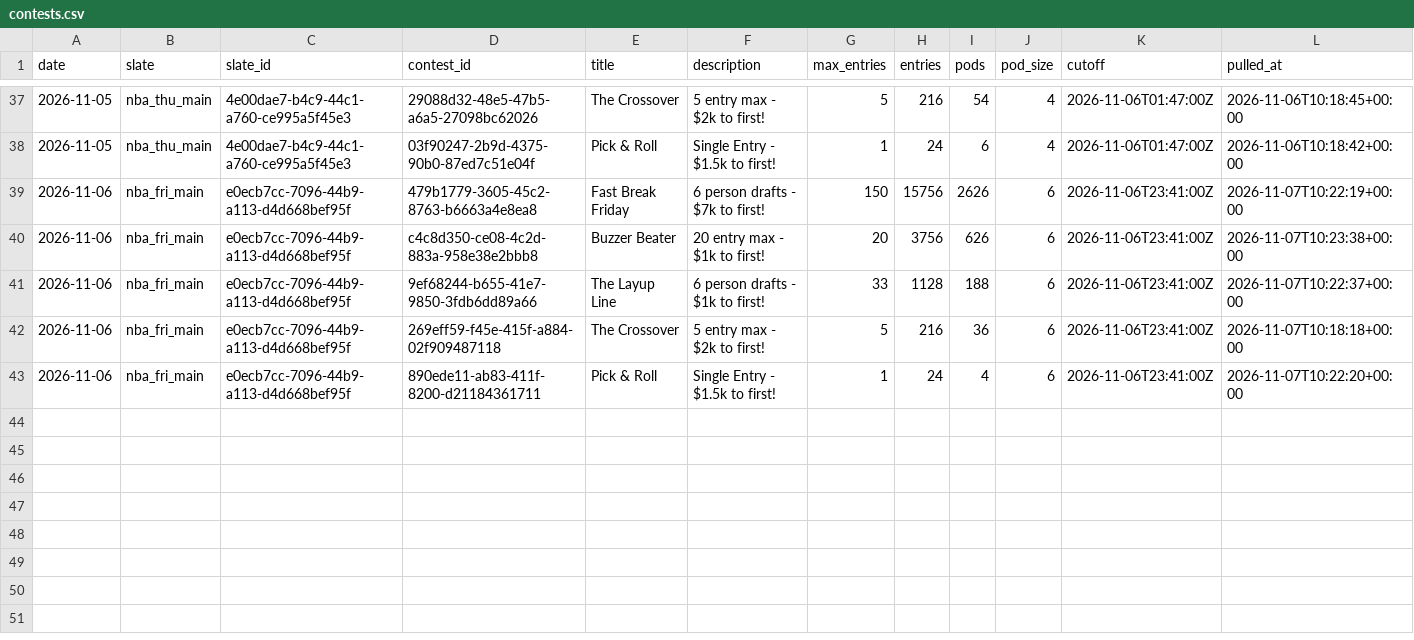
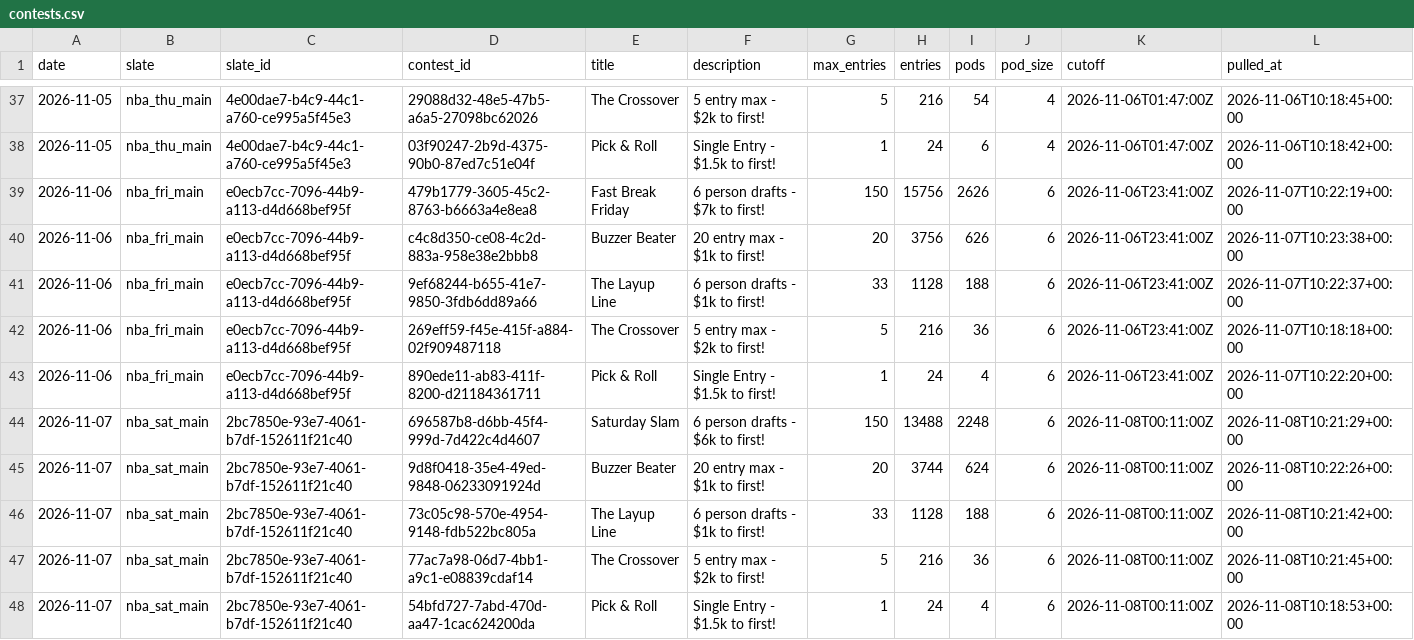
Before and after one commit to JonBoyBeats/br_rankings, a CSV file: analysis/nba/contests/contests.csv, drawn as a sheet; only a part is shown, gaps mark what is left out; the diff names each change by its address in the sheet, - before the commit and + after, or states it on an @@ line.

```diff
--- a/analysis/nba/contests/contests.csv
+++ b/analysis/nba/contests/contests.csv
+row 44: 2026-11-07 | nba_sat_main | 2bc7850e-93e7-4061-b7df-152611f21c40 | 696587b8-d6bb-45f4-999d-7d422c4d4607 | Saturday Slam | 6 person drafts - $6k to first! | 150 | 13488 | 2248 | 6 | 2026-11-08T00:11:00Z | 2026-11-08T10:21:29+00:00
+row 45: 2026-11-07 | nba_sat_main | 2bc7850e-93e7-4061-b7df-152611f21c40 | 9d8f0418-35e4-49ed-9848-06233091924d | Buzzer Beater | 20 entry max - $1k to first! | 20 | 3744 | 624 | 6 | 2026-11-08T00:11:00Z | 2026-11-08T10:22:26+00:00
+row 46: 2026-11-07 | nba_sat_main | 2bc7850e-93e7-4061-b7df-152611f21c40 | 73c05c98-570e-4954-9148-fdb522bc805a | The Layup Line | 6 person drafts - $1k to first! | 33 | 1128 | 188 | 6 | 2026-11-08T00:11:00Z | 2026-11-08T10:21:42+00:00
+row 47: 2026-11-07 | nba_sat_main | 2bc7850e-93e7-4061-b7df-152611f21c40 | 77ac7a98-06d7-4bb1-a9c1-e08839cdaf14 | The Crossover | 5 entry max - $2k to first! | 5 | 216 | 36 | 6 | 2026-11-08T00:11:00Z | 2026-11-08T10:21:45+00:00
+row 48: 2026-11-07 | nba_sat_main | 2bc7850e-93e7-4061-b7df-152611f21c40 | 54bfd727-7abd-470d-aa47-1cac624200da | Pick & Roll | Single Entry - $1.5k to first! | 1 | 24 | 4 | 6 | 2026-11-08T00:11:00Z | 2026-11-08T10:18:53+00:00
```
Also changed, not shown: analysis/nba/form.csv, analysis/nba/takes/2026-11-08_recent.csv, 15 other files.
